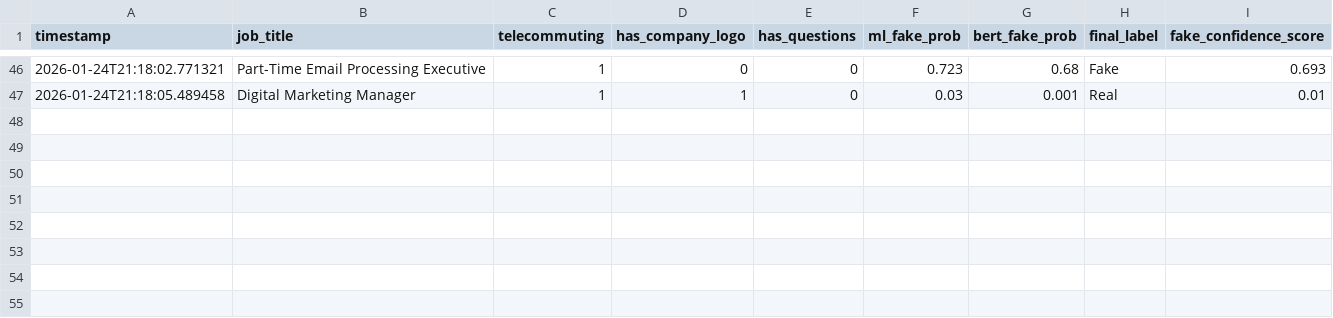
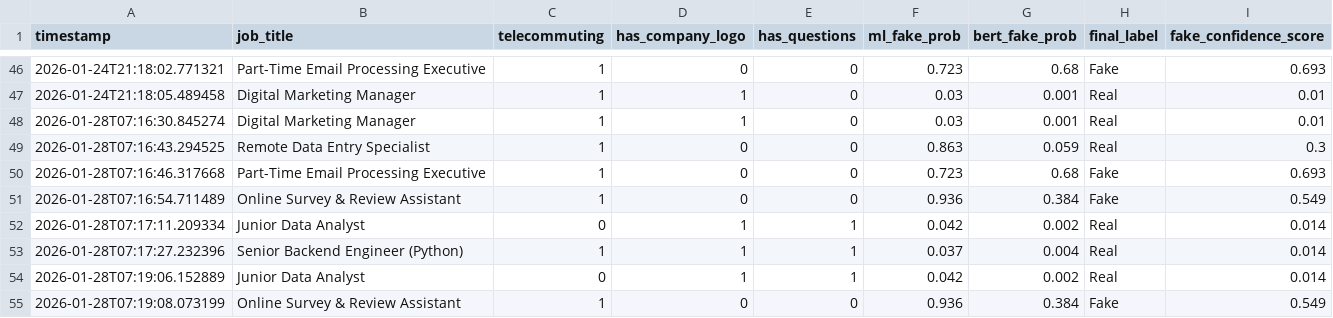
Before and after one commit to pranab19sah99/fake-job-predictor, a CSV file: logs/predictions.csv, drawn as a sheet; only a part is shown, gaps mark what is left out.

```diff
--- a/logs/predictions.csv
+++ b/logs/predictions.csv
@@ -47 +47,9 @@ timestamp,job_title,telecommuting,has_company_logo,has_questions,ml_fake_prob,be
 2026-01-24T21:18:05.489458,Digital Marketing Manager,1,1,0,0.03,0.001,Real,0.01
+2026-01-28T07:16:30.845274,Digital Marketing Manager,1,1,0,0.03,0.001,Real,0.01
+2026-01-28T07:16:43.294525,Remote Data Entry Specialist,1,0,0,0.863,0.059,Real,0.3
+2026-01-28T07:16:46.317668,Part-Time Email Processing Executive,1,0,0,0.723,0.68,Fake,0.693
+2026-01-28T07:16:54.711489,Online Survey & Review Assistant,1,0,0,0.936,0.384,Fake,0.549
+2026-01-28T07:17:11.209334,Junior Data Analyst,0,1,1,0.042,0.002,Real,0.014
+2026-01-28T07:17:27.232396,Senior Backend Engineer (Python),1,1,1,0.037,0.004,Real,0.014
+2026-01-28T07:19:06.152889,Junior Data Analyst,0,1,1,0.042,0.002,Real,0.014
+2026-01-28T07:19:08.073199,Online Survey & Review Assistant,1,0,0,0.936,0.384,Fake,0.549
```
Also changed, not shown: 6 other files.
